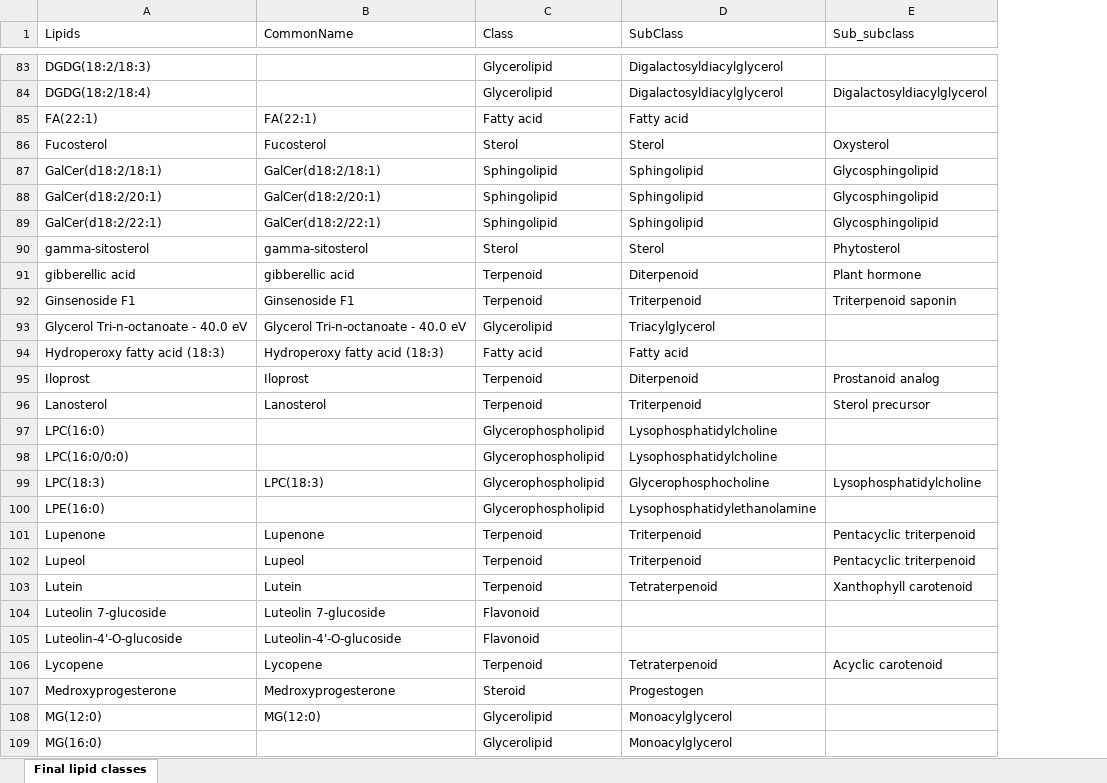
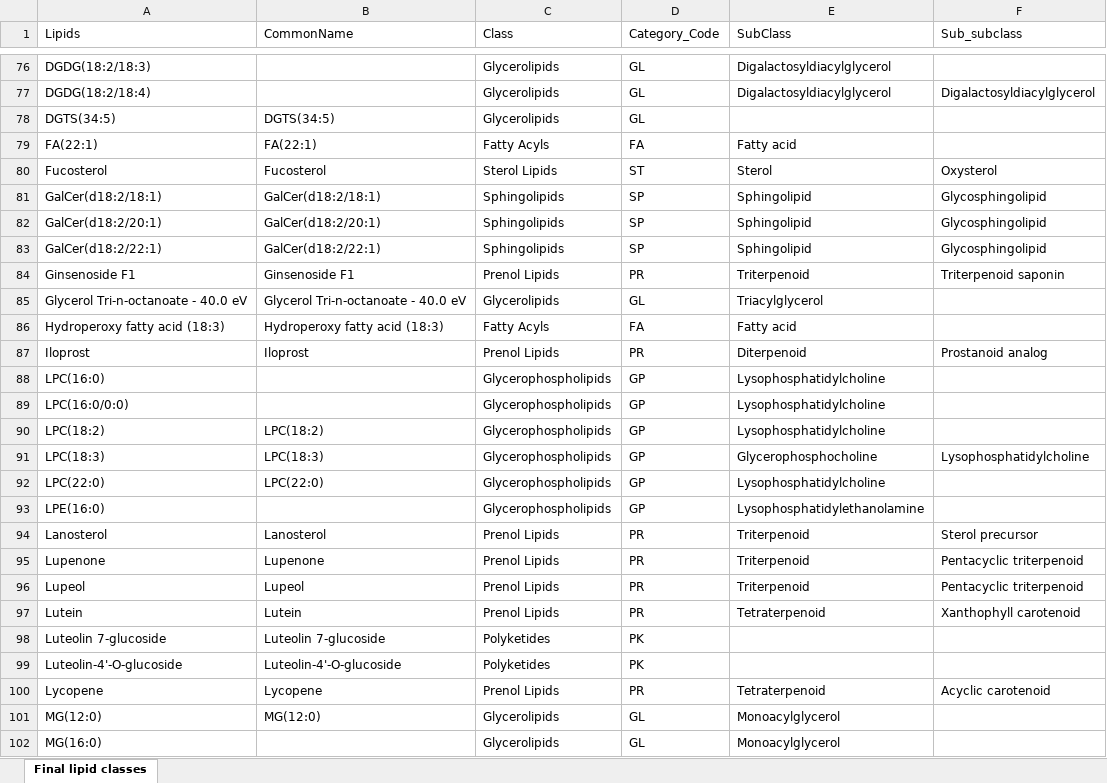
Before and after one commit to rr-lab/SAP-Lipidomics-Database, an Excel workbook: table/supp/workbooks/SuppTable_S10_Frozen_lipid_species_set.xlsx, sheet Final lipid classes, drawn as a sheet; only a part is shown, gaps mark what is left out; values as stored, in another font and other column widths than the file's, no borders; removed rows and columns are numbered as before the commit, all else as after; the diff covers the shown part only; the diff names each change by its address in the sheet, - before the commit and + after, or states it on an @@ line.

```diff
--- a/table/supp/workbooks/SuppTable_S10_Frozen_lipid_species_set.xlsx (sheet Final lipid classes)
+++ b/table/supp/workbooks/SuppTable_S10_Frozen_lipid_species_set.xlsx (sheet Final lipid classes)
+column D (Category_Code), rows 76-77: GL | GL; rows 79-89: FA | ST | SP | SP | SP | PR | GL | FA | PR | GP | GP; row 91: GP; row 93: GP; rows 95-102: PR | PR | PR | PK | PK | PR | GL | GL
-C76:C77 (Class): Glycerolipid
+C76:C77 (Class): Glycerolipids
+row 78: DGTS(34:5) | DGTS(34:5) | Glycerolipids | GL
-C79 (Class): Fatty acid
+C79 (Class): Fatty Acyls
-C80 (Class): Sterol
+C80 (Class): Sterol Lipids
-C81:C83 (Class): Sphingolipid
+C81:C83 (Class): Sphingolipids
-row 90: gamma-sitosterol | gamma-sitosterol | Sterol | Sterol | Phytosterol
-row 91: gibberellic acid | gibberellic acid | Terpenoid | Diterpenoid | Plant hormone
-C84 (Class): Terpenoid
+C84 (Class): Prenol Lipids
-C85 (Class): Glycerolipid
+C85 (Class): Glycerolipids
-C86 (Class): Fatty acid
+C86 (Class): Fatty Acyls
-C87 (Class): Terpenoid
+C87 (Class): Prenol Lipids
-row 96: Lanosterol | Lanosterol | Terpenoid | Triterpenoid | Sterol precursor
-C88:C89 (Class): Glycerophospholipid
+C88:C89 (Class): Glycerophospholipids
+row 90: LPC(18:2) | LPC(18:2) | Glycerophospholipids | GP | Lysophosphatidylcholine
-C91 (Class): Glycerophospholipid
+C91 (Class): Glycerophospholipids
+row 92: LPC(22:0) | LPC(22:0) | Glycerophospholipids | GP | Lysophosphatidylcholine
-C93 (Class): Glycerophospholipid
+C93 (Class): Glycerophospholipids
+row 94: Lanosterol | Lanosterol | Prenol Lipids | PR | Triterpenoid | Sterol precursor
-C95:C97 (Class): Terpenoid
+C95:C97 (Class): Prenol Lipids
-C98:C99 (Class): Flavonoid
+C98:C99 (Class): Polyketides
-C100 (Class): Terpenoid
+C100 (Class): Prenol Lipids
-row 107: Medroxyprogesterone | Medroxyprogesterone | Steroid | Progestogen
-C101:C102 (Class): Glycerolipid
+C101:C102 (Class): Glycerolipids
```
Also changed, not shown: 18 added rows, 21 removed rows and 271 edited cells elsewhere in this sheet, final/table/workbooks/SuppTable_S10_Frozen_lipid_species_set.xlsx, final/table/workbooks/SuppTable_S9_LINEX_reaction_mapping.xlsx, 14 other files.
